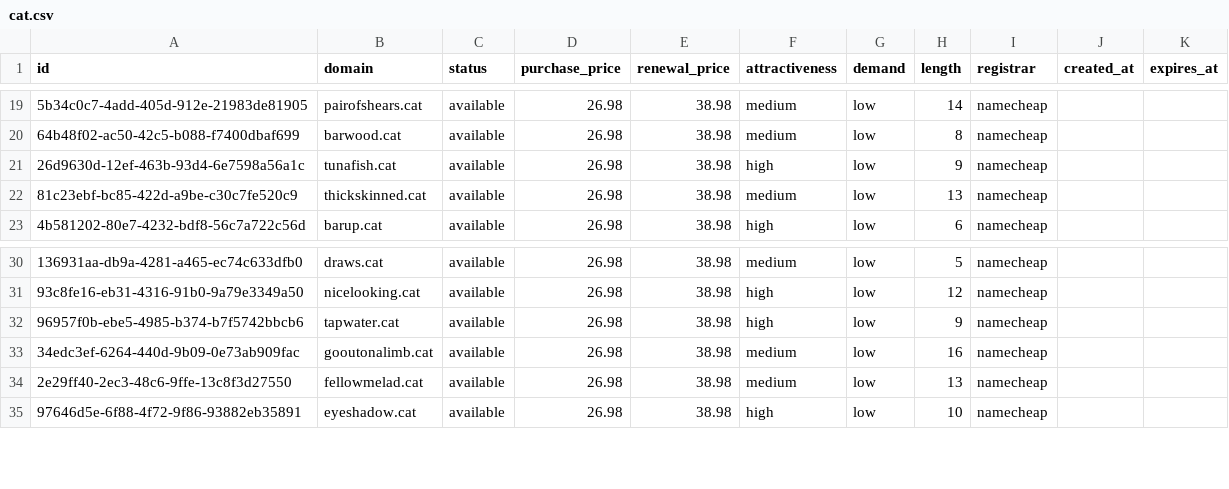
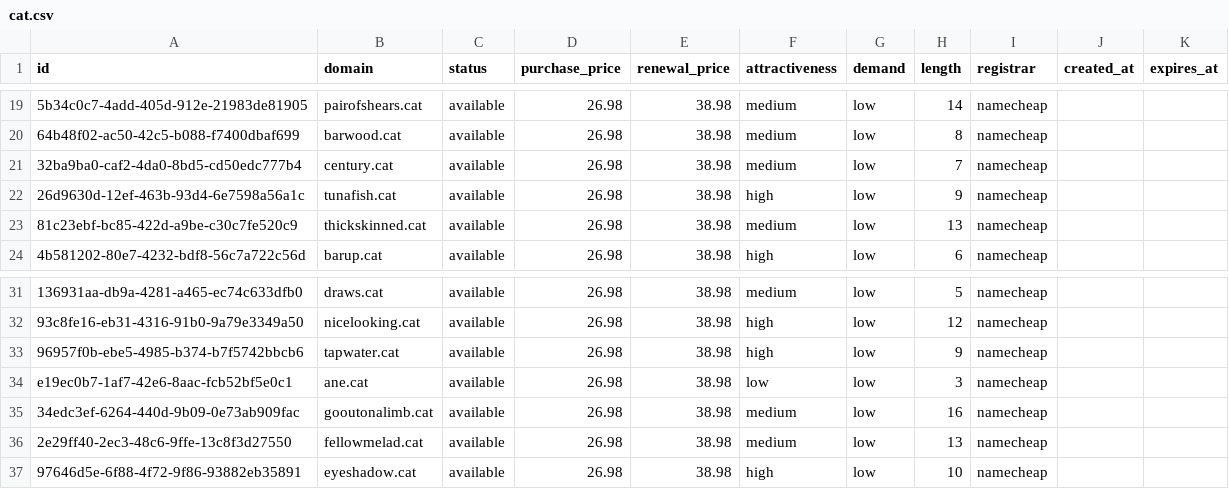
Before and after one commit to UniqueDomains/cat-oneword-domains, a CSV file: cat.csv, drawn as a sheet; only a part is shown, gaps mark what is left out; the diff names each change by its address in the sheet, - before the commit and + after, or states it on an @@ line.

Commit message:
Domains update

```diff
--- a/cat.csv
+++ b/cat.csv
+row 21: 32ba9ba0-caf2-4da0-8bd5-cd50edc777b4 | century.cat | available | 26.98 | 38.98 | medium | low | 7 | namecheap
+row 34: e19ec0b7-1af7-42e6-8aac-fcb52bf5e0c1 | ane.cat | available | 26.98 | 38.98 | low | low | 3 | namecheap
```
Also changed, not shown: 4 other files.
